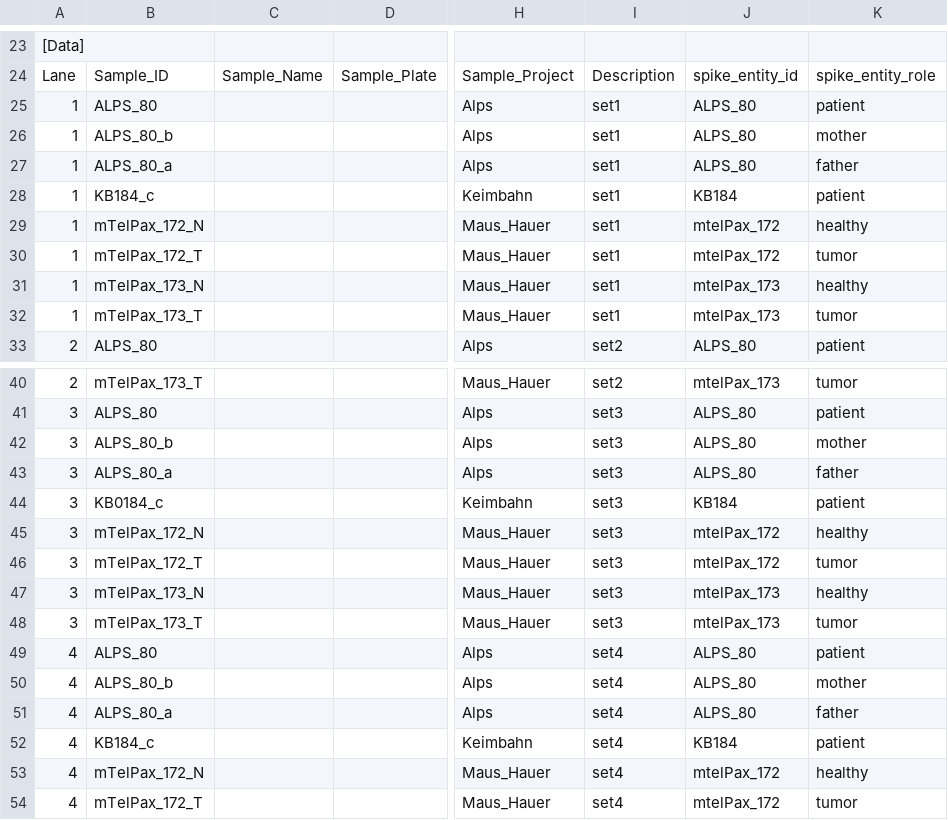
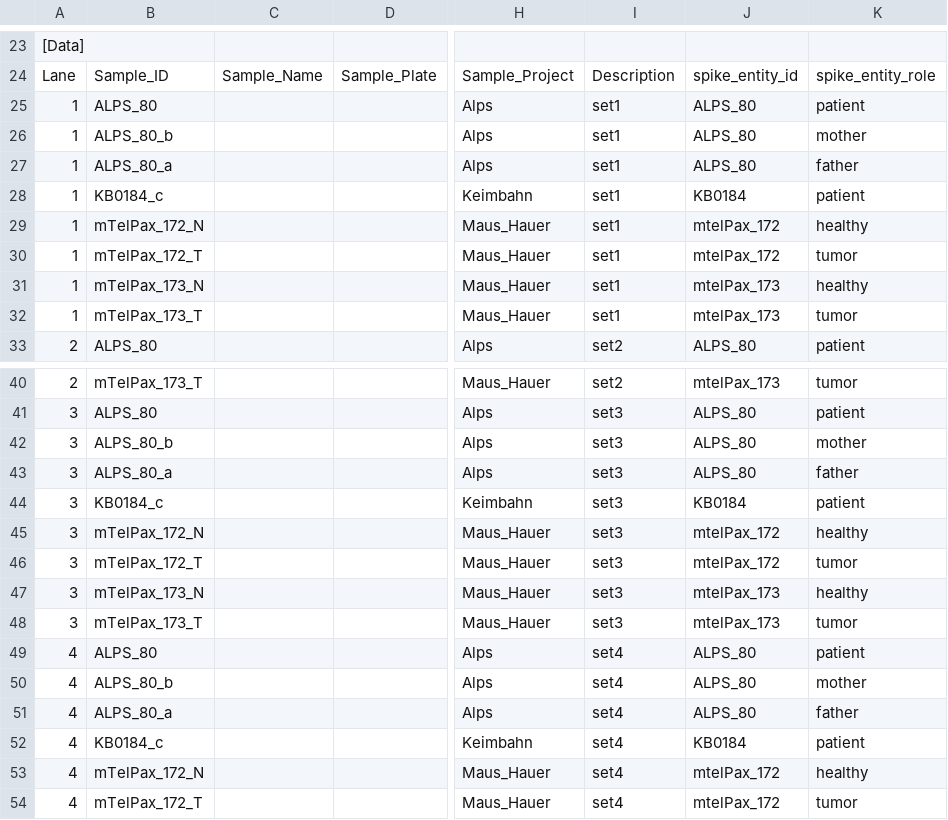
Before and after one commit to sjanssen2/spike, a CSV file: data/samplesheets/200526_NB552271_0010_AHHWWGBGXC_spike.csv, drawn as a sheet; only a part is shown, gaps mark what is left out; the diff names each change by its address in the sheet, - before the commit and + after, or states it on an @@ line.

Commit message:
zero is missing KB0184

```diff
--- a/data/samplesheets/200526_NB552271_0010_AHHWWGBGXC_spike.csv
+++ b/data/samplesheets/200526_NB552271_0010_AHHWWGBGXC_spike.csv
-B28: KB184_c
+B28: KB0184_c
-J28: KB184
+J28: KB0184
-J44: KB184
+J44: KB0184
-B52: KB184_c
+B52: KB0184_c
-J52: KB184
+J52: KB0184
```
